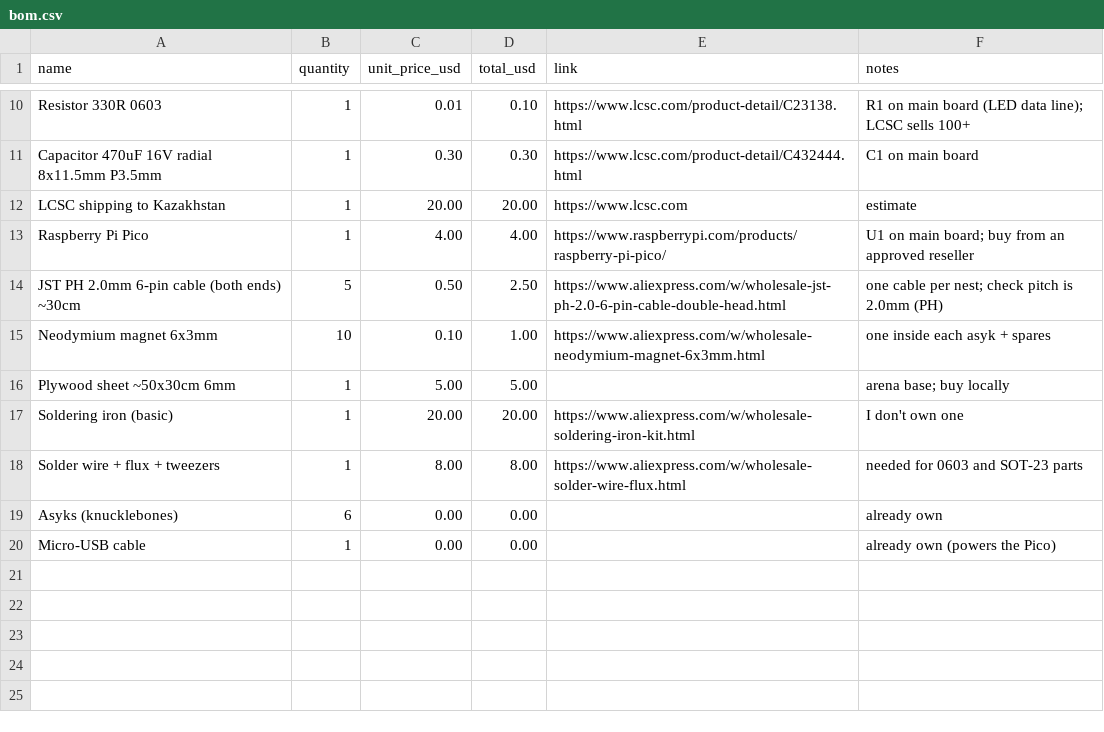
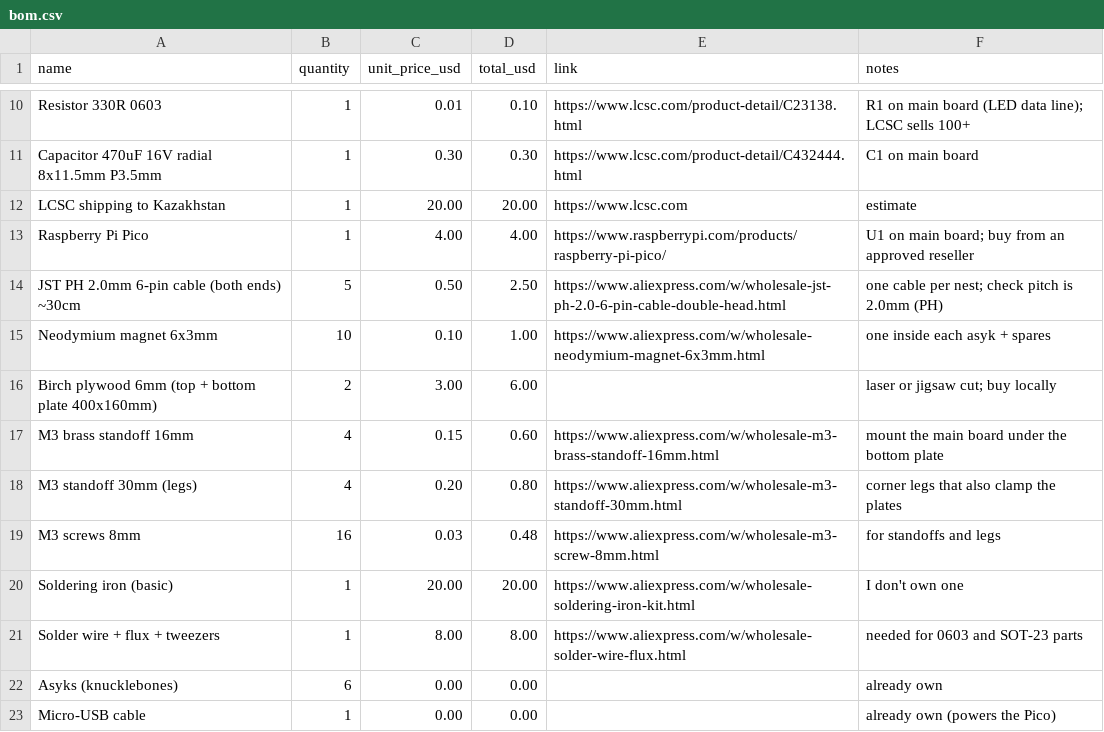
Before and after one commit to dianasembaeva5-dotcom/asyk-arena, a CSV file: bom.csv, drawn as a sheet; only a part is shown, gaps mark what is left out; removed rows and columns are numbered as before the commit, all else as after; the diff names each change by its address in the sheet, - before the commit and + after, or states it on an @@ line.

```diff
--- a/bom.csv
+++ b/bom.csv
-row 16: Plywood sheet ~50x30cm 6mm | 1 | 5.00 | 5.00 |  | arena base; buy locally
+row 16: Birch plywood 6mm (top + bottom plate 400x160mm) | 2 | 3.00 | 6.00 |  | laser or jigsaw cut; buy locally
+row 17: M3 brass standoff 16mm | 4 | 0.15 | 0.60 | https://www.aliexpress.com/w/wholesale-m3-brass-standoff-16mm.html | mount the main board under the bottom plate
+row 18: M3 standoff 30mm (legs) | 4 | 0.20 | 0.80 | https://www.aliexpress.com/w/wholesale-m3-standoff-30mm.html | corner legs that also clamp the plates
+row 19: M3 screws 8mm | 16 | 0.03 | 0.48 | https://www.aliexpress.com/w/wholesale-m3-screw-8mm.html | for standoffs and legs
```
Also changed, not shown: 9 other files.
